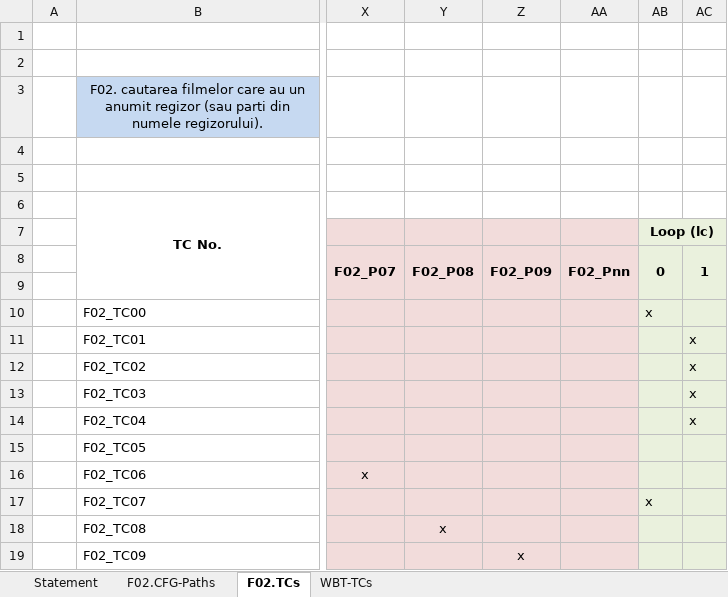
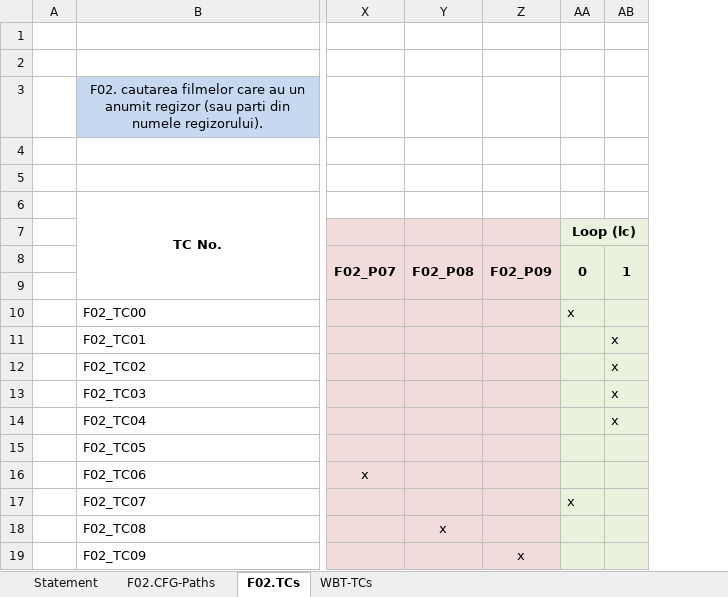
Before and after one commit to andradaardelean/VVSS-LAA, an Excel workbook: Lab03/Docs/Lab03_WBT_TCs_Form.xlsx, sheet F02.TCs, drawn as a sheet; only a part is shown, gaps mark what is left out; values as stored, in another font and other column widths than the file's, no borders; the diff names each change by its address in the sheet, - before the commit and + after, or states it on an @@ line.

```diff
--- a/Lab03/Docs/Lab03_WBT_TCs_Form.xlsx (sheet F02.TCs)
+++ b/Lab03/Docs/Lab03_WBT_TCs_Form.xlsx (sheet F02.TCs)
-column AA (F02_Pnn), empty
```
Also changed, not shown: sheet WBT-TCs, sheet Statement, sheet F02.CFG-Paths, formulas that keep their value, Lab02/Docs/Lab02_BBT_TCs_Form.xlsx.
